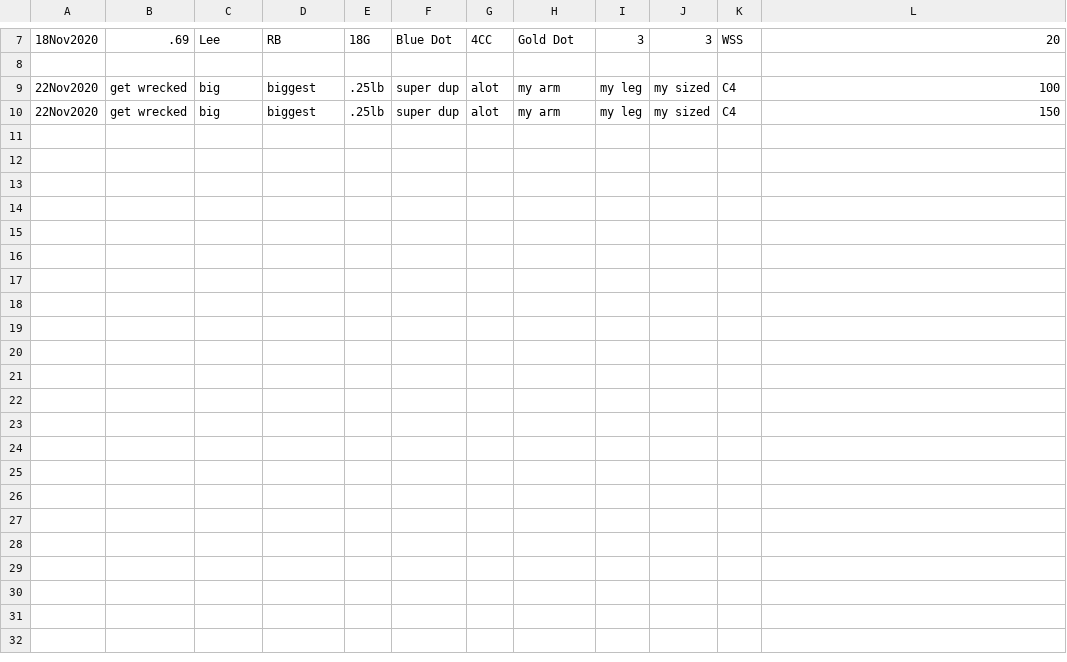
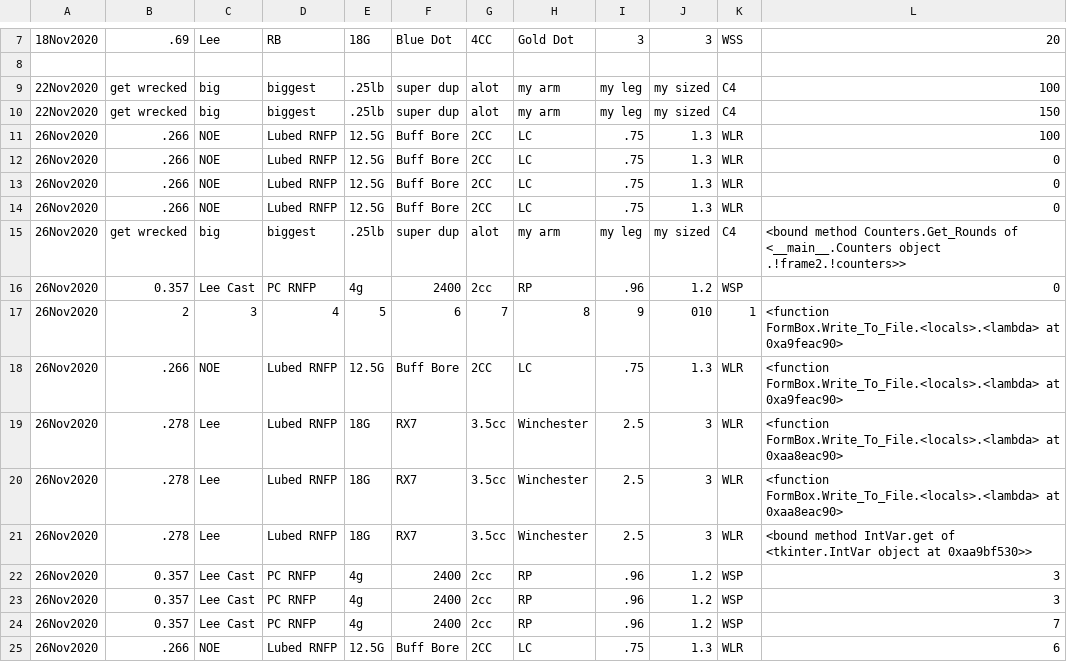
Before and after one commit to Rcmaveric/Reloading-Press-Monitor, a CSV file: 3_2_Reloading_Log.csv, drawn as a sheet; only a part is shown, gaps mark what is left out; the diff names each change by its address in the sheet, - before the commit and + after, or states it on an @@ line.

```diff
--- a/3_2_Reloading_Log.csv
+++ b/3_2_Reloading_Log.csv
+row 11: 26Nov2020 | .266 | NOE | Lubed RNFP | 12.5G | Buff Bore | 2CC | LC | .75 | 1.3 | WLR | 100
+row 12: 26Nov2020 | .266 | NOE | Lubed RNFP | 12.5G | Buff Bore | 2CC | LC | .75 | 1.3 | WLR | 0
+row 13: 26Nov2020 | .266 | NOE | Lubed RNFP | 12.5G | Buff Bore | 2CC | LC | .75 | 1.3 | WLR | 0
+row 14: 26Nov2020 | .266 | NOE | Lubed RNFP | 12.5G | Buff Bore | 2CC | LC | .75 | 1.3 | WLR | 0
+row 15: 26Nov2020 | get wrecked | big | biggest | .25lb | super dup | alot | my arm | my leg | my sized | C4 | <bound method Counters.Get_Rounds of <__main__.Counters object .!frame2.!counters>>
+row 16: 26Nov2020 | 0.357 | Lee Cast | PC RNFP | 4g | 2400 | 2cc | RP | .96 | 1.2 | WSP | 0
+row 17: 26Nov2020 | 2 | 3 | 4 | 5 | 6 | 7 | 8 | 9 | 010 | 1 | <function FormBox.Write_To_File.<locals>.<lambda> at 0xa9feac90>
+row 18: 26Nov2020 | .266 | NOE | Lubed RNFP | 12.5G | Buff Bore | 2CC | LC | .75 | 1.3 | WLR | <function FormBox.Write_To_File.<locals>.<lambda> at 0xa9feac90>
+row 19: 26Nov2020 | .278 | Lee | Lubed RNFP | 18G | RX7 | 3.5cc | Winchester | 2.5 | 3 | WLR | <function FormBox.Write_To_File.<locals>.<lambda> at 0xaa8eac90>
+row 20: 26Nov2020 | .278 | Lee | Lubed RNFP | 18G | RX7 | 3.5cc | Winchester | 2.5 | 3 | WLR | <function FormBox.Write_To_File.<locals>.<lambda> at 0xaa8eac90>
+row 21: 26Nov2020 | .278 | Lee | Lubed RNFP | 18G | RX7 | 3.5cc | Winchester | 2.5 | 3 | WLR | <bound method IntVar.get of <tkinter.IntVar object at 0xaa9bf530>>
+row 22: 26Nov2020 | 0.357 | Lee Cast | PC RNFP | 4g | 2400 | 2cc | RP | .96 | 1.2 | WSP | 3
+row 23: 26Nov2020 | 0.357 | Lee Cast | PC RNFP | 4g | 2400 | 2cc | RP | .96 | 1.2 | WSP | 3
+row 24: 26Nov2020 | 0.357 | Lee Cast | PC RNFP | 4g | 2400 | 2cc | RP | .96 | 1.2 | WSP | 7
+row 25: 26Nov2020 | .266 | NOE | Lubed RNFP | 12.5G | Buff Bore | 2CC | LC | .75 | 1.3 | WLR | 6
```
Also changed, not shown: 8 other files.
